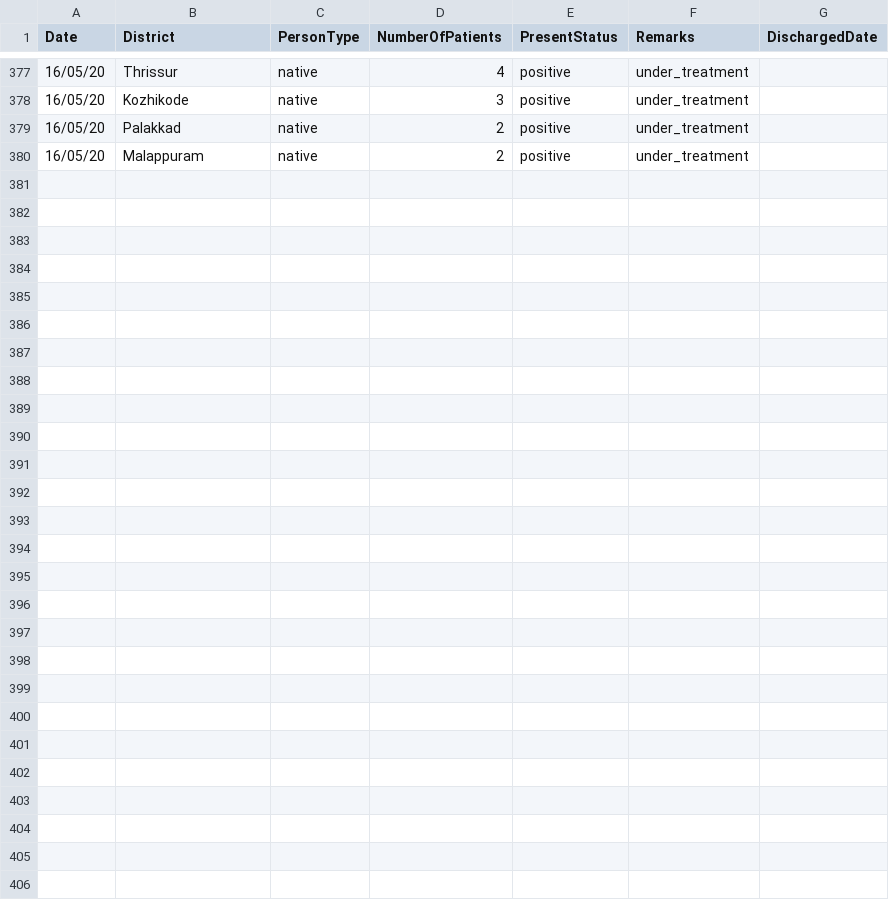
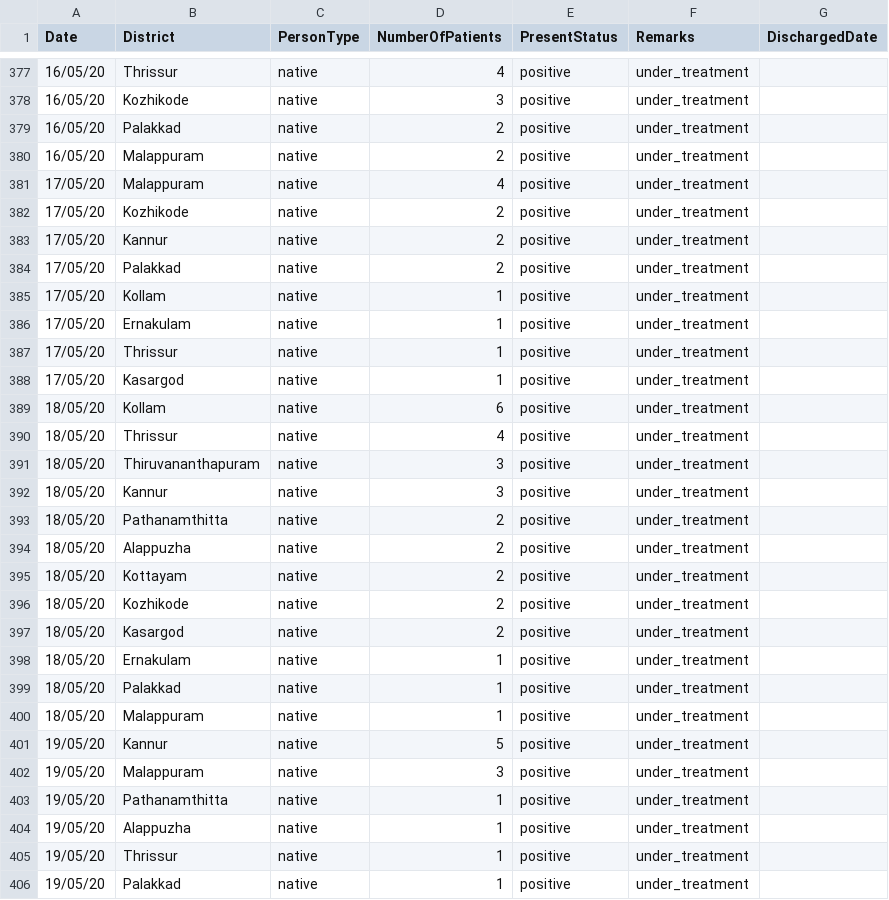
Before and after one commit to sandyiswell/covid19Kerala, a CSV file: chronoPositiv.csv, drawn as a sheet; only a part is shown, gaps mark what is left out; the diff names each change by its address in the sheet, - before the commit and + after, or states it on an @@ line.

```diff
--- a/chronoPositiv.csv
+++ b/chronoPositiv.csv
+row 381: 17/05/20 | Malappuram | native | 4 | positive | under_treatment
+row 382: 17/05/20 | Kozhikode | native | 2 | positive | under_treatment
+row 383: 17/05/20 | Kannur | native | 2 | positive | under_treatment
+row 384: 17/05/20 | Palakkad | native | 2 | positive | under_treatment
+row 385: 17/05/20 | Kollam | native | 1 | positive | under_treatment
+row 386: 17/05/20 | Ernakulam | native | 1 | positive | under_treatment
+row 387: 17/05/20 | Thrissur | native | 1 | positive | under_treatment
+row 388: 17/05/20 | Kasargod | native | 1 | positive | under_treatment
+row 389: 18/05/20 | Kollam | native | 6 | positive | under_treatment
+row 390: 18/05/20 | Thrissur | native | 4 | positive | under_treatment
+row 391: 18/05/20 | Thiruvananthapuram | native | 3 | positive | under_treatment
+row 392: 18/05/20 | Kannur | native | 3 | positive | under_treatment
+row 393: 18/05/20 | Pathanamthitta | native | 2 | positive | under_treatment
+row 394: 18/05/20 | Alappuzha | native | 2 | positive | under_treatment
+row 395: 18/05/20 | Kottayam | native | 2 | positive | under_treatment
+row 396: 18/05/20 | Kozhikode | native | 2 | positive | under_treatment
+row 397: 18/05/20 | Kasargod | native | 2 | positive | under_treatment
+row 398: 18/05/20 | Ernakulam | native | 1 | positive | under_treatment
+row 399: 18/05/20 | Palakkad | native | 1 | positive | under_treatment
+row 400: 18/05/20 | Malappuram | native | 1 | positive | under_treatment
+row 401: 19/05/20 | Kannur | native | 5 | positive | under_treatment
+row 402: 19/05/20 | Malappuram | native | 3 | positive | under_treatment
+row 403: 19/05/20 | Pathanamthitta | native | 1 | positive | under_treatment
+row 404: 19/05/20 | Alappuzha | native | 1 | positive | under_treatment
+row 405: 19/05/20 | Thrissur | native | 1 | positive | under_treatment
+row 406: 19/05/20 | Palakkad | native | 1 | positive | under_treatment
```
Also changed, not shown: datta2.csv.
